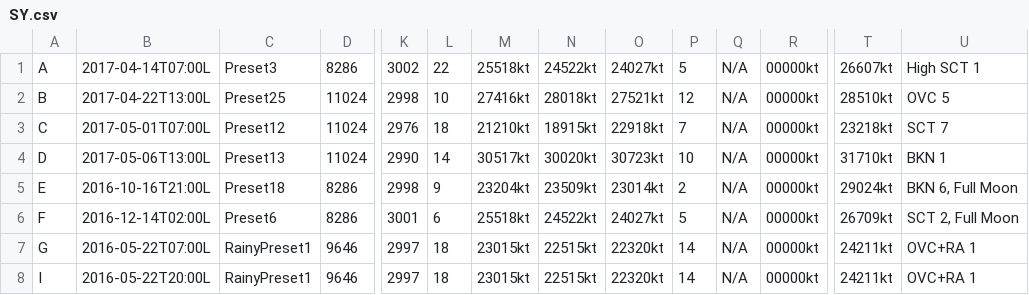
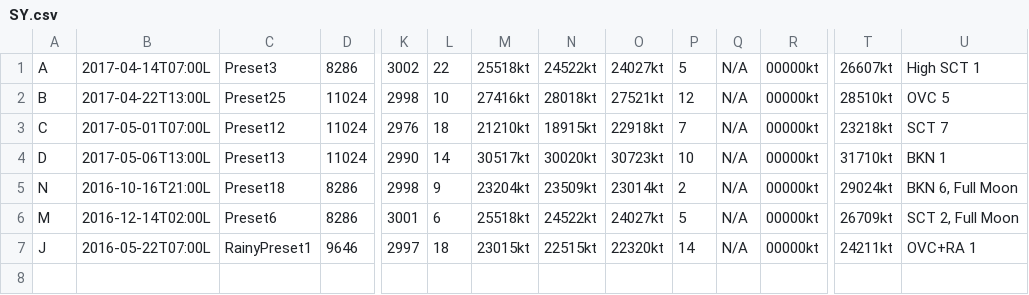
Before and after one commit to destotelhorus/MizMaker, a CSV file: MizMaker/Wx/SY.csv, drawn as a sheet; only a part is shown, gaps mark what is left out; rows hold the shown columns only; the diff names each change by its address in the sheet, - before the commit and + after, or states it on an @@ line.

Commit message:
Updated SY letters to correspond with the knowledge base.

```diff
--- a/MizMaker/Wx/SY.csv
+++ b/MizMaker/Wx/SY.csv
-A5: E
+A5: N
-A6: F
+A6: M
-A7: G
+A7: J
-row 8: I | 2016-05-22T20:00L | RainyPreset1 | 9646 | 2997 | 18 | 23015kt | 22515kt | 22320kt | 14 | N/A | 00000kt | 24211kt | OVC+RA 1
```
